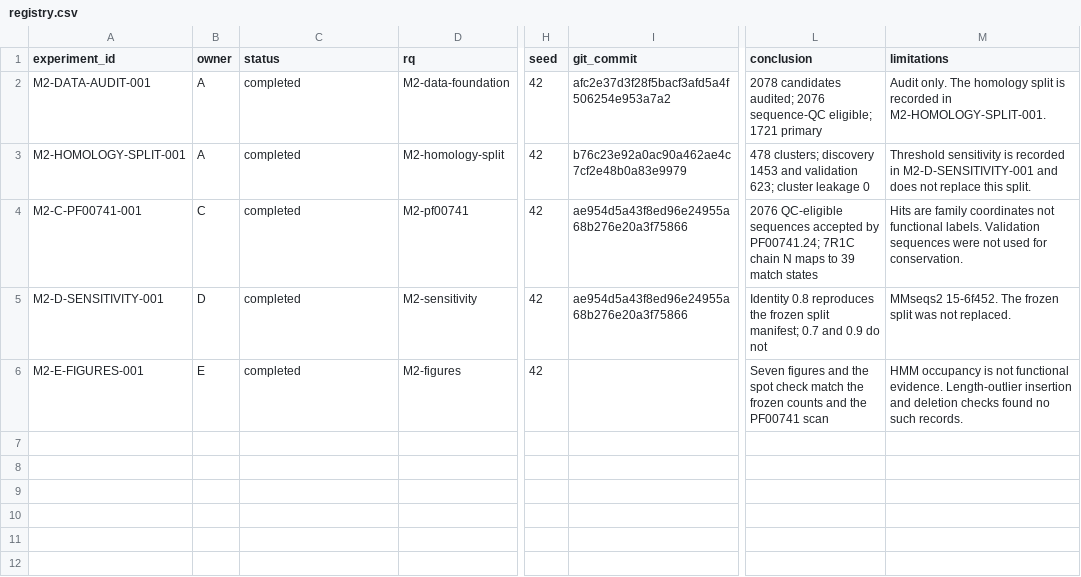
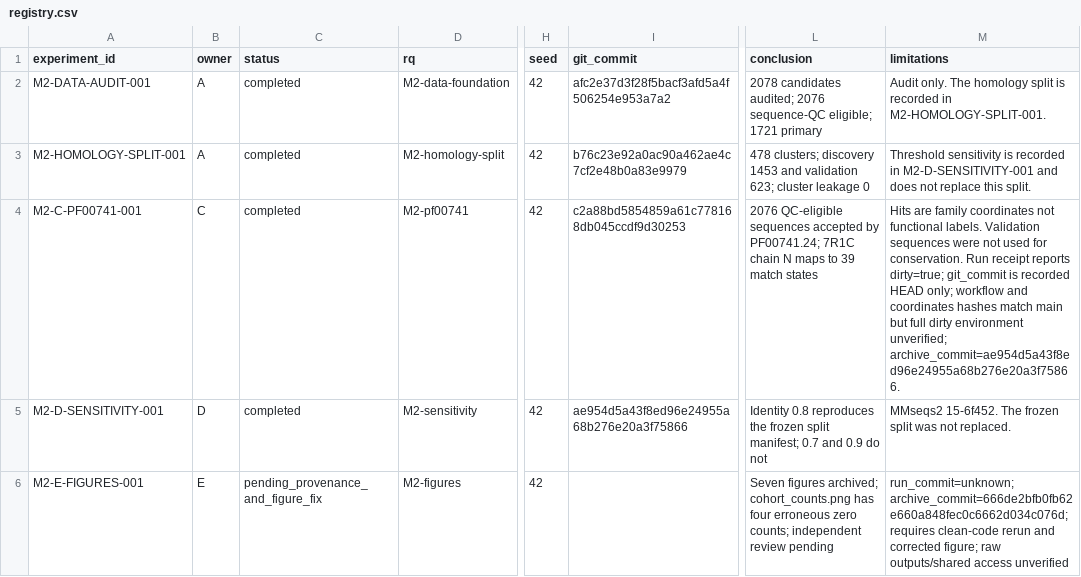
Before and after one commit to Lithium9767/MLP, a CSV file: experiments/registry.csv, drawn as a sheet; only a part is shown, gaps mark what is left out; the diff names each change by its address in the sheet, - before the commit and + after, or states it on an @@ line.

Commit message:
docs: prepare M2 post-merge audit and record acceptance blockers

```diff
--- a/experiments/registry.csv
+++ b/experiments/registry.csv
-I4 (git_commit): ae954d5a43f8ed96e24955a68b276e20a3f75866
+I4 (git_commit): c2a88bd5854859a61c778168db045ccdf9d30253
-M4 (limitations): …for conservation.
+M4 (limitations): …for conservation. Run receipt reports dirty=true; git_commit is recorded HEAD only; workflow and coordinates hashes match main but full dirty environment unverified; archive_commit=ae954d5a43f8ed96e24955a68b276e20a3f75866.
-C6 (status): completed
+C6 (status): pending_provenance_and_figure_fix
-L6 (conclusion): Seven figures and the spot check match the frozen counts and the PF00741 scan
+L6 (conclusion): Seven figures archived; cohort_counts.png has four erroneous zero counts; independent review pending
-M6 (limitations): HMM occupancy is not functional evidence. Length-outlier insertion and deletion checks found no such records.
+M6 (limitations): run_commit=unknown; archive_commit=666de2bfb0fb62e660a848fec0c6662d034c076d; requires clean-code rerun and corrected figure; raw outputs/shared access unverified
```
Also changed, not shown: 7 other files.
